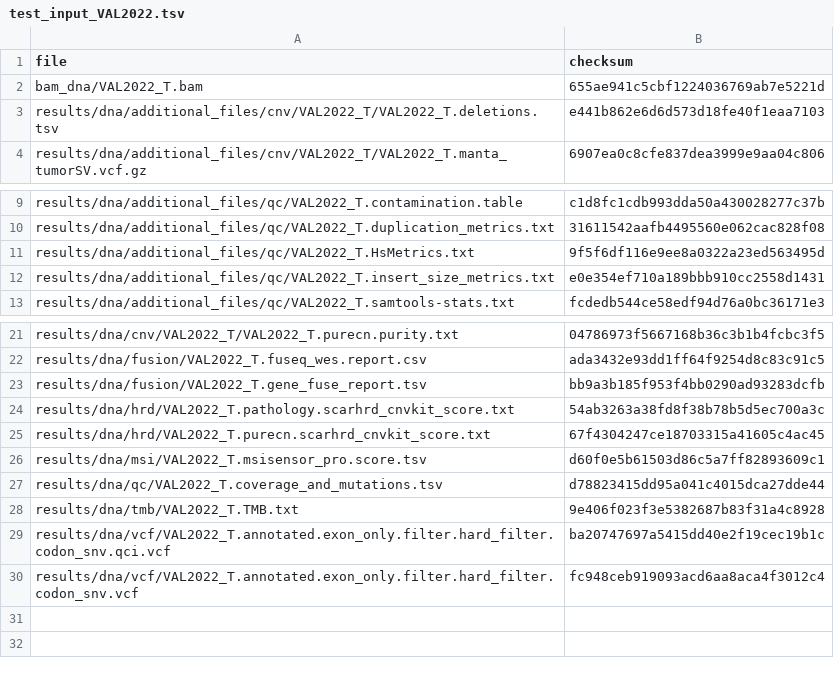
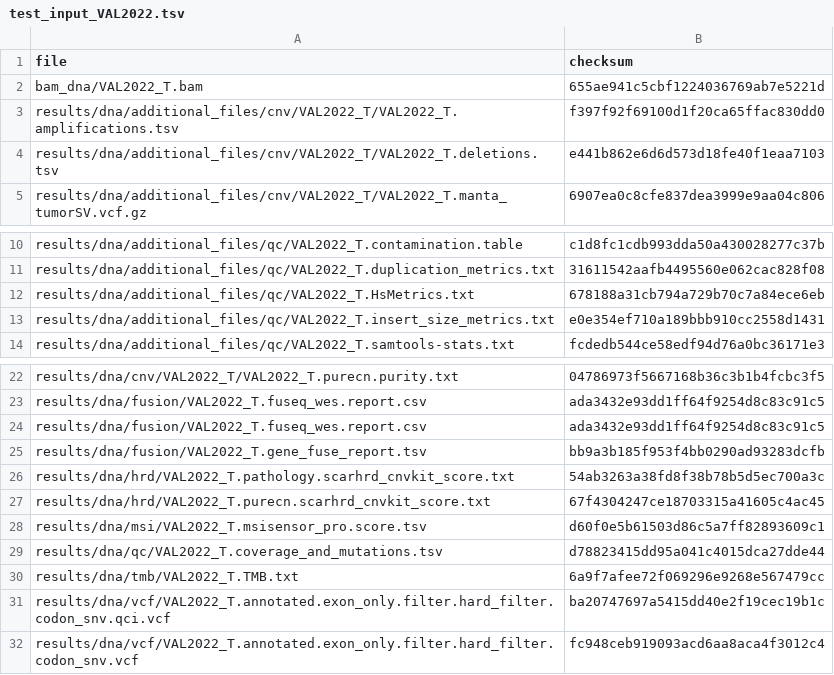
Before and after one commit to genomic-medicine-sweden/Twist_Solid, a TSV file: .tests/jenkins/test_input_VAL2022.tsv, drawn as a sheet; only a part is shown, gaps mark what is left out.

```diff
--- a/.tests/jenkins/test_input_VAL2022.tsv
+++ b/.tests/jenkins/test_input_VAL2022.tsv
@@ -2,2 +2,3 @@ file	checksum
 bam_dna/VAL2022_T.bam	655ae941c5cbf1224036769ab7e5221d
+results/dna/additional_files/cnv/VAL2022_T/VAL2022_T.amplifications.tsv	f397f92f69100d1f20ca65ffac830dd0
 results/dna/additional_files/cnv/VAL2022_T/VAL2022_T.deletions.tsv	e441b862e6d6d573d18fe40f1eaa7103
@@ -10,3 +11,3 @@ results/dna/additional_files/qc/VAL2022_T.contamination.table	c1d8fc1cdb993dda50
 results/dna/additional_files/qc/VAL2022_T.duplication_metrics.txt	31611542aafb4495560e062cac828f08
-results/dna/additional_files/qc/VAL2022_T.HsMetrics.txt	9f5f6df116e9ee8a0322a23ed563495d
+results/dna/additional_files/qc/VAL2022_T.HsMetrics.txt	678188a31cb794a729b70c7a84ece6eb
 results/dna/additional_files/qc/VAL2022_T.insert_size_metrics.txt	e0e354ef710a189bbb910cc2558d1431
@@ -22,2 +23,3 @@ results/dna/cnv/VAL2022_T/VAL2022_T.purecn.purity.txt	04786973f5667168b36c3b1b4f
 results/dna/fusion/VAL2022_T.fuseq_wes.report.csv	ada3432e93dd1ff64f9254d8c83c91c5
+results/dna/fusion/VAL2022_T.fuseq_wes.report.csv	ada3432e93dd1ff64f9254d8c83c91c5
 results/dna/fusion/VAL2022_T.gene_fuse_report.tsv	bb9a3b185f953f4bb0290ad93283dcfb
@@ -27,3 +29,3 @@ results/dna/msi/VAL2022_T.msisensor_pro.score.tsv	d60f0e5b61503d86c5a7ff82893609
 results/dna/qc/VAL2022_T.coverage_and_mutations.tsv	d78823415dd95a041c4015dca27dde44
-results/dna/tmb/VAL2022_T.TMB.txt	9e406f023f3e5382687b83f31a4c8928
+results/dna/tmb/VAL2022_T.TMB.txt	6a9f7afee72f069296e9268e567479cc
 results/dna/vcf/VAL2022_T.annotated.exon_only.filter.hard_filter.codon_snv.qci.vcf	ba20747697a5415dd40e2f19cec19b1c
```
Also changed, not shown: .tests/jenkins/test_input_all.tsv.
